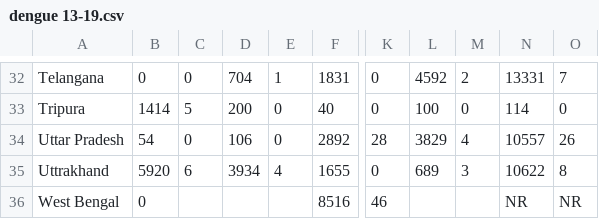
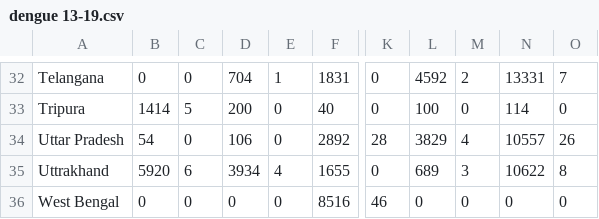
Before and after one commit to vaibhavkansal/anatomization-of-infectious-diseases, a CSV file: dengue 13-19.csv, drawn as a sheet; only a part is shown, gaps mark what is left out; the diff names each change by its address in the sheet, - before the commit and + after, or states it on an @@ line.

```diff
--- a/dengue 13-19.csv
+++ b/dengue 13-19.csv
-C36: (empty)
+C36: 0
-D36: (empty)
+D36: 0
-E36: (empty)
+E36: 0
-L36: (empty)
+L36: 0
-M36: (empty)
+M36: 0
-N36: NR
+N36: 0
-O36: NR
+O36: 0
```
Also changed, not shown: 1 other file.
